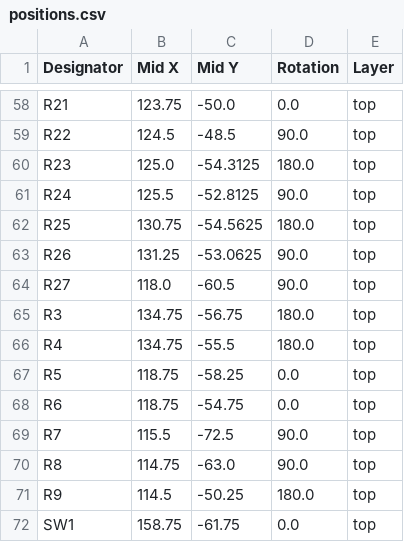
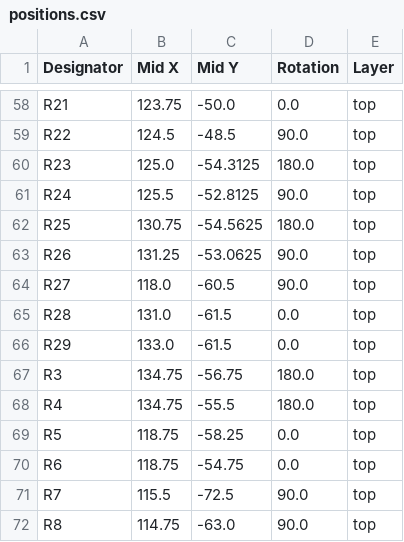
Before and after one commit to dyu134/ESP-HI-PLUS, a CSV file: production/positions.csv, drawn as a sheet; only a part is shown, gaps mark what is left out; the shorter side is filled out with more unchanged rows; the diff names each change by its address in the sheet, - before the commit and + after, or states it on an @@ line.

Commit message:
Added Sub-module Configuration Resistor and Resistor Table

```diff
--- a/production/positions.csv
+++ b/production/positions.csv
+row 65: R28 | 131.0 | -61.5 | 0.0 | top
+row 66: R29 | 133.0 | -61.5 | 0.0 | top
```
Also changed, not shown: production/bom.csv, production/designators.csv, 5 other files.
